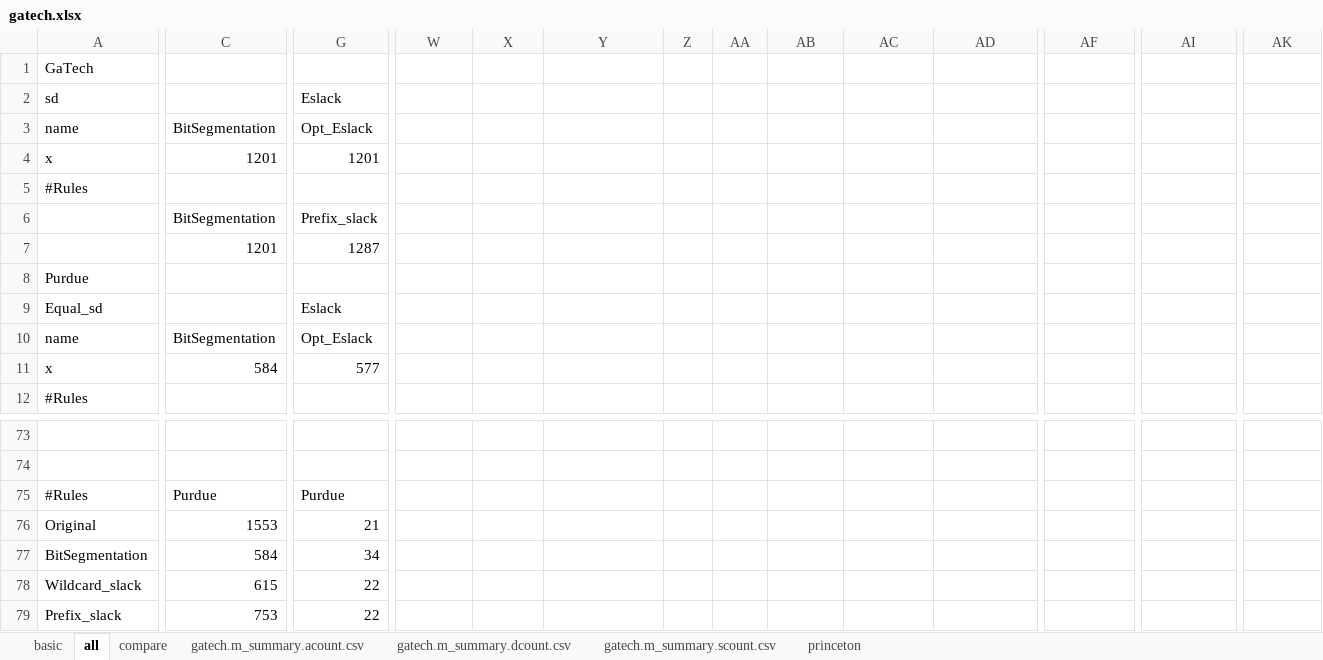
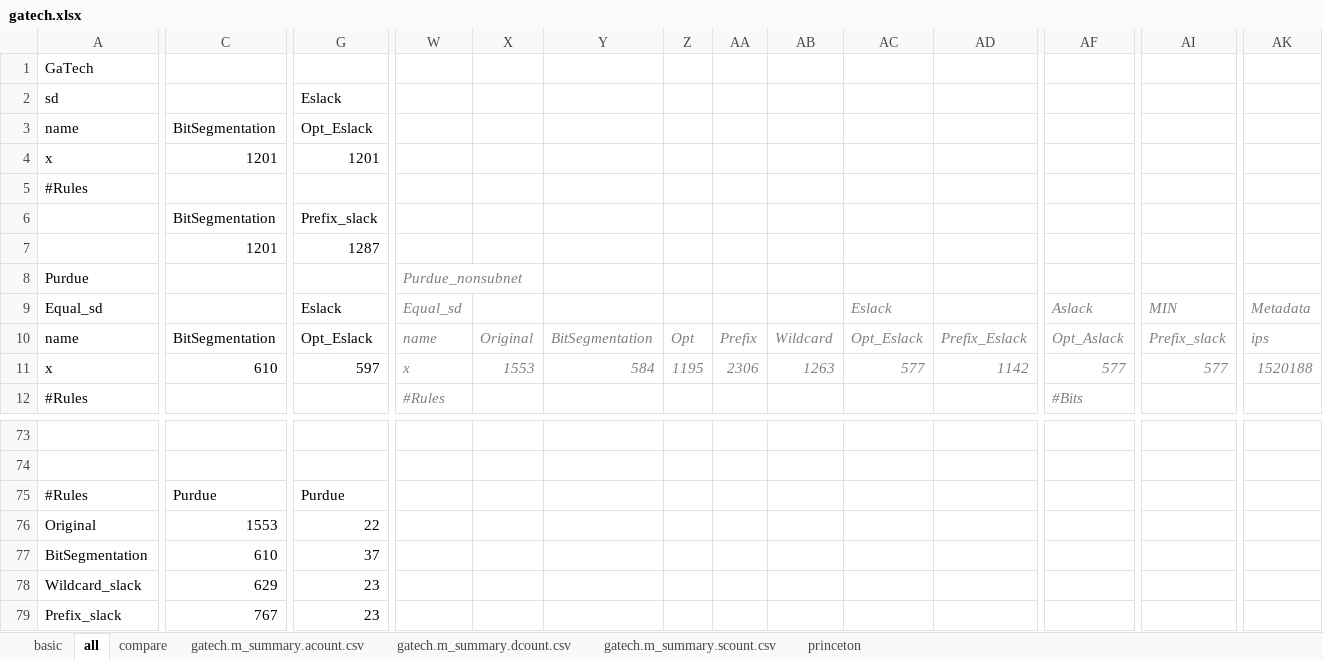
Before and after one commit to knx1029/ipam, an Excel workbook: eval/gatech.xlsx, sheet all, drawn as a sheet; only a part is shown, gaps mark what is left out; values as stored, in another font and other column widths than the file's, no borders; charts and pictures not drawn; removed rows and columns are numbered as before the commit, all else as after; rows hold the shown columns only; the diff covers the shown part only; the diff names each change by its address in the sheet, - before the commit and + after, or states it on an @@ line.

Commit message:
subdivide policy unit based on /24 prefixes

```diff
--- a/eval/gatech.xlsx (sheet all)
+++ b/eval/gatech.xlsx (sheet all)
-W8: (empty)
+W8: Purdue_nonsubnet
-W9: (empty)
+W9: Equal_sd
-AC9: (empty)
+AC9: Eslack
-AF9: (empty)
+AF9: Aslack
-AI9: (empty)
+AI9: MIN
-AK9: (empty)
+AK9: Metadata
-W10: (empty)
+W10: name
-X10: (empty)
+X10: Original
-Y10: (empty)
+Y10: BitSegmentation
-Z10: (empty)
+Z10: Opt
-AA10: (empty)
+AA10: Prefix
-AB10: (empty)
+AB10: Wildcard
-AC10: (empty)
+AC10: Opt_Eslack
-AD10: (empty)
+AD10: Prefix_Eslack
-AF10: (empty)
+AF10: Opt_Aslack
-AI10: (empty)
+AI10: Prefix_slack
-AK10: (empty)
+AK10: ips
-row 11: x | 584 | 577
+row 11: x | 610 | 597 | x | 1553 | 584 | 1195 | 2306 | 1263 | 577 | 1142 | 577 | 577 | 1520188
-W12: (empty)
+W12: #Rules
-AF12: (empty)
+AF12: #Bits
-G76 (Opt_Eslack): 21
+G76 (Opt_Eslack): 22
-C77 (BitSegmentation): 584
+C77 (BitSegmentation): 610
-G77 (Opt_Eslack): 34
+G77 (Opt_Eslack): 37
-C78 (BitSegmentation): 615
+C78 (BitSegmentation): 629
-G78:G79 (Opt_Eslack): 22
+G78:G79 (Opt_Eslack): 23
-C79 (BitSegmentation): 753
+C79 (BitSegmentation): 767
```
Also changed, not shown: 5 added rows, 5 removed rows and 64 edited cells elsewhere in this sheet, sheet princeton, charts or pictures, 9 other files.
